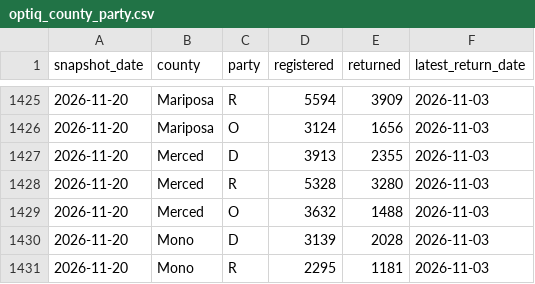
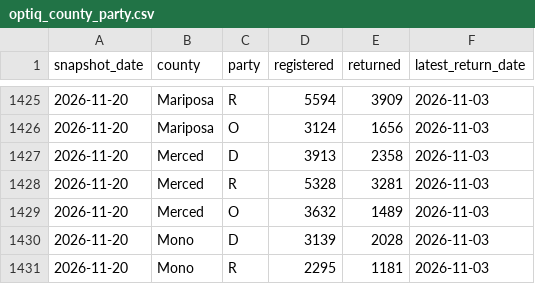
Before and after one commit to tysoda/2026-Ca-SD4-forecast-V2, a CSV file: optiq_county_party.csv, drawn as a sheet; only a part is shown, gaps mark what is left out.

```diff
--- a/optiq_county_party.csv
+++ b/optiq_county_party.csv
@@ -1426,5 +1426,5 @@ snapshot_date,county,party,registered,returned,latest_return_date
 2026-11-20,Mariposa,O,3124,1656,2026-11-03
-2026-11-20,Merced,D,3913,2355,2026-11-03
-2026-11-20,Merced,R,5328,3280,2026-11-03
-2026-11-20,Merced,O,3632,1488,2026-11-03
+2026-11-20,Merced,D,3913,2358,2026-11-03
+2026-11-20,Merced,R,5328,3281,2026-11-03
+2026-11-20,Merced,O,3632,1489,2026-11-03
 2026-11-20,Mono,D,3139,2028,2026-11-03
```
Also changed, not shown: optiq_county_drops.csv, optiq_crosstabs.csv, 4 other files.
